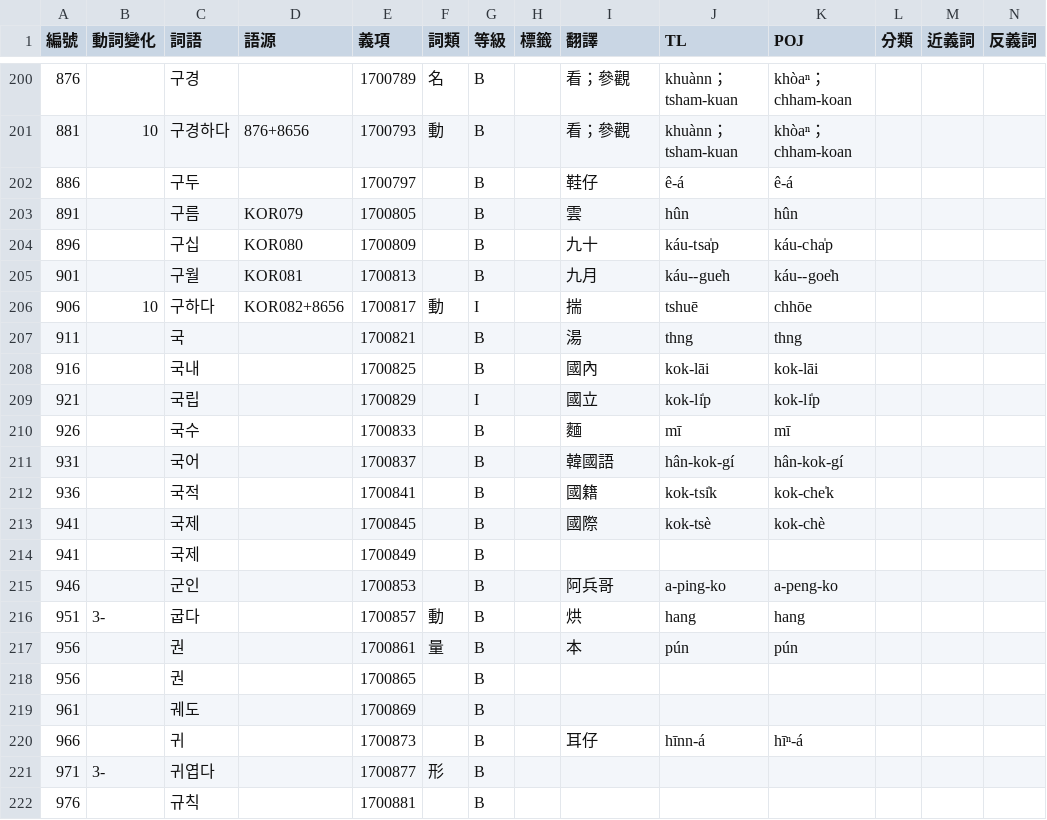
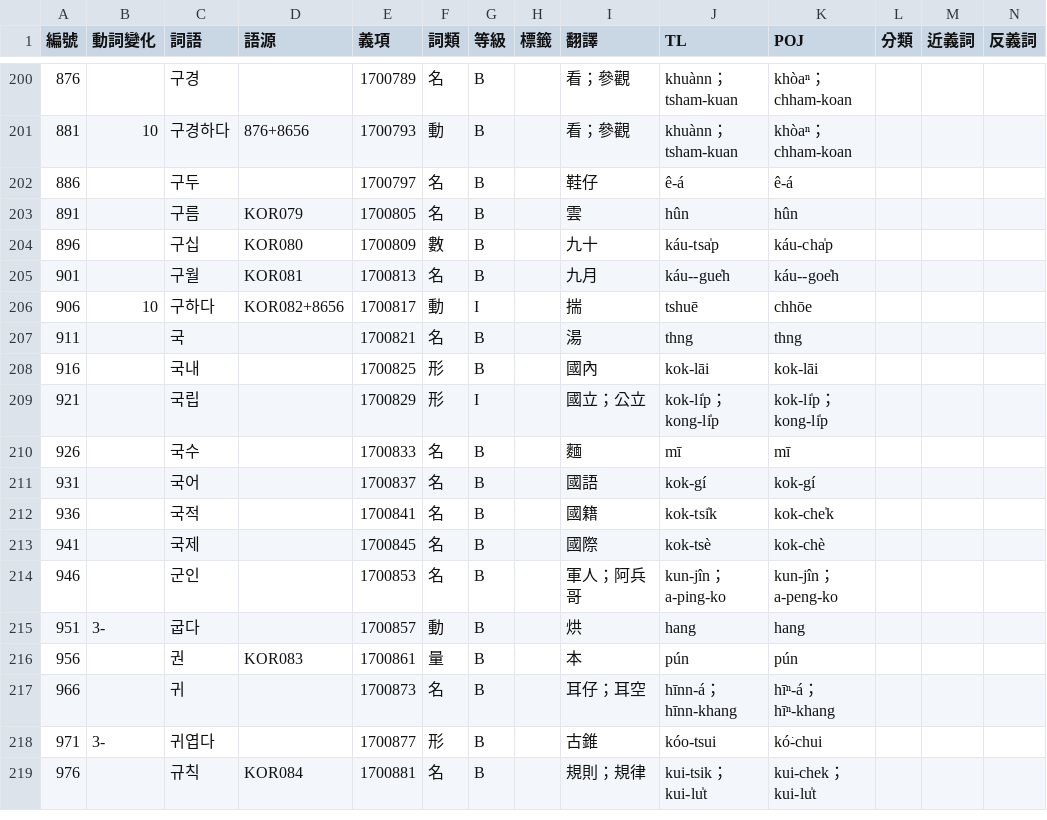
Before and after one commit to haiangdict/HLDKor, a CSV file: data/KOR-Senses.csv, drawn as a sheet; only a part is shown, gaps mark what is left out; removed rows and columns are numbered as before the commit, all else as after; rows hold the shown columns only; the diff covers the shown part only; the diff names each change by its address in the sheet, - before the commit and + after, or states it on an @@ line.

```diff
--- a/data/KOR-Senses.csv
+++ b/data/KOR-Senses.csv
-F202:F203 (詞類): (empty)
+F202:F203 (詞類): 名
-F204 (詞類): (empty)
+F204 (詞類): 數
-F205 (詞類): (empty)
+F205 (詞類): 名
-F207 (詞類): (empty)
+F207 (詞類): 名
-F208:F209 (詞類): (empty)
+F208:F209 (詞類): 形
-I209 (翻譯): 國立
+I209 (翻譯): 國立；公立
-J209 (TL): kok-li̍p
+J209 (TL): kok-li̍p；kong-li̍p
-K209 (POJ): kok-li̍p
+K209 (POJ): kok-li̍p；kong-li̍p
-F210:F213 (詞類): (empty)
+F210:F213 (詞類): 名
-I211 (翻譯): 韓國語
+I211 (翻譯): 國語
-J211 (TL): hân-kok-gí
+J211 (TL): kok-gí
-K211 (POJ): hân-kok-gí
+K211 (POJ): kok-gí
-row 214: 941 |  | 국제 |  | 1700849 |  | B
-F214 (詞類): (empty)
+F214 (詞類): 名
-I214 (翻譯): 阿兵哥
+I214 (翻譯): 軍人；阿兵哥
-J214 (TL): a-ping-ko
+J214 (TL): kun-jîn；a-ping-ko
-K214 (POJ): a-peng-ko
+K214 (POJ): kun-jîn；a-peng-ko
-D216 (語源): (empty)
+D216 (語源): KOR083
-row 218: 956 |  | 권 |  | 1700865 |  | B
-row 219: 961 |  | 궤도 |  | 1700869 |  | B
-F217 (詞類): (empty)
+F217 (詞類): 名
-I217 (翻譯): 耳仔
+I217 (翻譯): 耳仔；耳空
-J217 (TL): hīnn-á
+J217 (TL): hīnn-á；hīnn-khang
-K217 (POJ): hīⁿ-á
+K217 (POJ): hīⁿ-á；hīⁿ-khang
-I218 (翻譯): (empty)
+I218 (翻譯): 古錐
-J218 (TL): (empty)
+J218 (TL): kóo-tsui
-K218 (POJ): (empty)
+K218 (POJ): kó͘-chui
-D219 (語源): (empty)
+D219 (語源): KOR084
-F219 (詞類): (empty)
+F219 (詞類): 名
-I219 (翻譯): (empty)
+I219 (翻譯): 規則；規律
-J219 (TL): (empty)
+J219 (TL): kui-tsik；kui-lu̍t
-K219 (POJ): (empty)
+K219 (POJ): kui-chek；kui-lu̍t
```
Also changed, not shown: 4 removed rows and 70 edited cells elsewhere in this file, data/HLD-Etymology.csv, data/KOR-Examples.csv, 1 other file.
